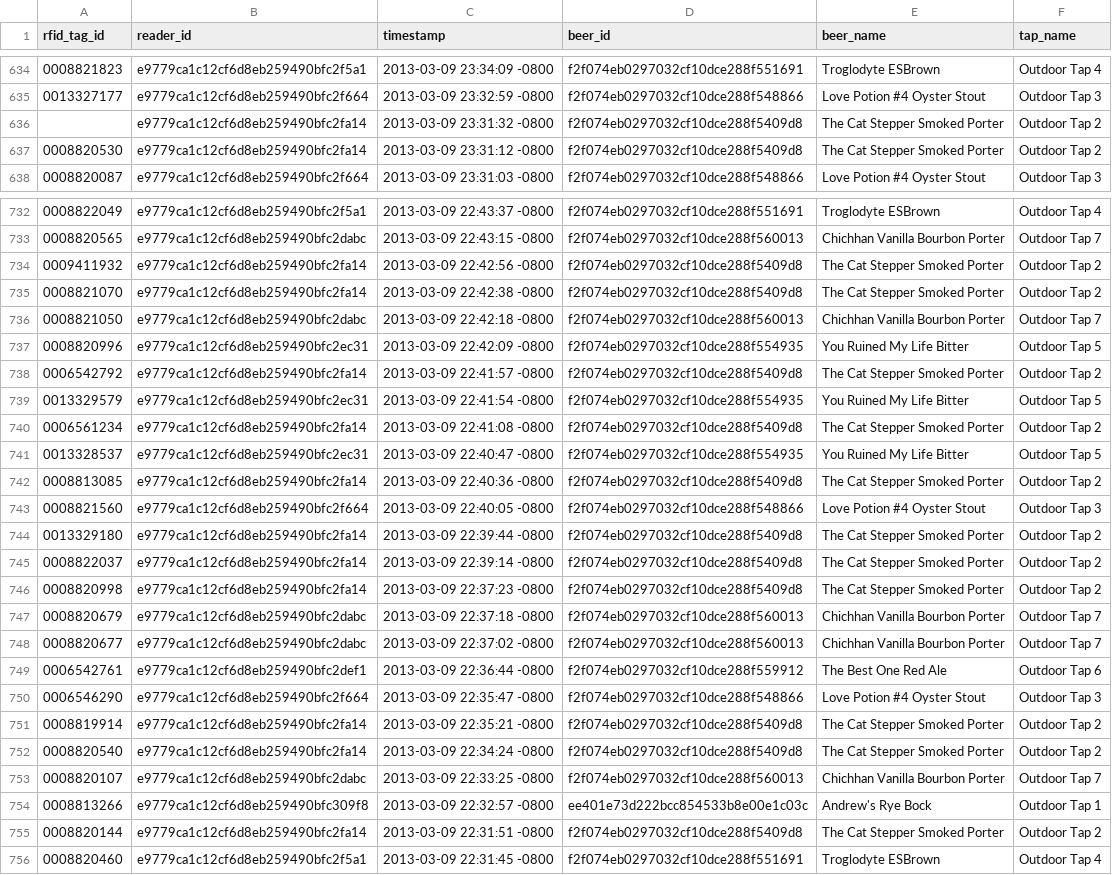
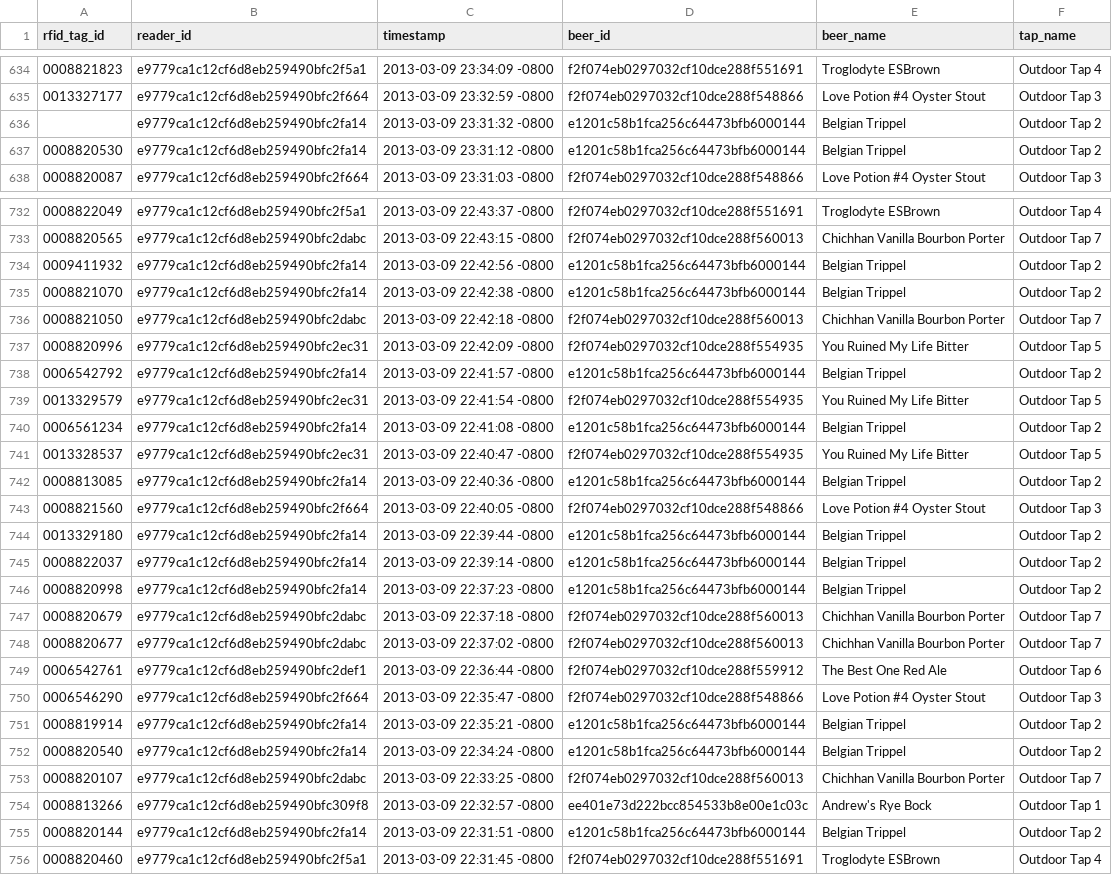
Before and after one commit to jasonm/brewlab-march-party-data, a CSV file: drinks.csv, drawn as a sheet; only a part is shown, gaps mark what is left out; the diff covers the shown part only.

Commit message:
Cat Stepper tapped at 955pm, Belgial Trippel in

```diff
--- a/drinks.csv
+++ b/drinks.csv
@@ -635,4 +635,4 @@ rfid_tag_id,reader_id,timestamp,beer_id,beer_name,tap_name
 0013327177,e9779ca1c12cf6d8eb259490bfc2f664,2013-03-09 23:32:59 -0800,f2f074eb0297032cf10dce288f548866,Love Potion #4 Oyster Stout,Outdoor Tap 3
-"",e9779ca1c12cf6d8eb259490bfc2fa14,2013-03-09 23:31:32 -0800,f2f074eb0297032cf10dce288f5409d8,The Cat Stepper Smoked Porter,Outdoor Tap 2
-0008820530,e9779ca1c12cf6d8eb259490bfc2fa14,2013-03-09 23:31:12 -0800,f2f074eb0297032cf10dce288f5409d8,The Cat Stepper Smoked Porter,Outdoor Tap 2
+"",e9779ca1c12cf6d8eb259490bfc2fa14,2013-03-09 23:31:32 -0800,e1201c58b1fca256c64473bfb6000144,Belgian Trippel,Outdoor Tap 2
+0008820530,e9779ca1c12cf6d8eb259490bfc2fa14,2013-03-09 23:31:12 -0800,e1201c58b1fca256c64473bfb6000144,Belgian Trippel,Outdoor Tap 2
 0008820087,e9779ca1c12cf6d8eb259490bfc2f664,2013-03-09 23:31:03 -0800,f2f074eb0297032cf10dce288f548866,Love Potion #4 Oyster Stout,Outdoor Tap 3
@@ -733,15 +733,15 @@ rfid_tag_id,reader_id,timestamp,beer_id,beer_name,tap_name
 0008820565,e9779ca1c12cf6d8eb259490bfc2dabc,2013-03-09 22:43:15 -0800,f2f074eb0297032cf10dce288f560013,Chichhan Vanilla Bourbon Porter,Outdoor Tap 7
-0009411932,e9779ca1c12cf6d8eb259490bfc2fa14,2013-03-09 22:42:56 -0800,f2f074eb0297032cf10dce288f5409d8,The Cat Stepper Smoked Porter,Outdoor Tap 2
-0008821070,e9779ca1c12cf6d8eb259490bfc2fa14,2013-03-09 22:42:38 -0800,f2f074eb0297032cf10dce288f5409d8,The Cat Stepper Smoked Porter,Outdoor Tap 2
+0009411932,e9779ca1c12cf6d8eb259490bfc2fa14,2013-03-09 22:42:56 -0800,e1201c58b1fca256c64473bfb6000144,Belgian Trippel,Outdoor Tap 2
+0008821070,e9779ca1c12cf6d8eb259490bfc2fa14,2013-03-09 22:42:38 -0800,e1201c58b1fca256c64473bfb6000144,Belgian Trippel,Outdoor Tap 2
 0008821050,e9779ca1c12cf6d8eb259490bfc2dabc,2013-03-09 22:42:18 -0800,f2f074eb0297032cf10dce288f560013,Chichhan Vanilla Bourbon Porter,Outdoor Tap 7
 0008820996,e9779ca1c12cf6d8eb259490bfc2ec31,2013-03-09 22:42:09 -0800,f2f074eb0297032cf10dce288f554935,You Ruined My Life Bitter,Outdoor Tap 5
-0006542792,e9779ca1c12cf6d8eb259490bfc2fa14,2013-03-09 22:41:57 -0800,f2f074eb0297032cf10dce288f5409d8,The Cat Stepper Smoked Porter,Outdoor Tap 2
+0006542792,e9779ca1c12cf6d8eb259490bfc2fa14,2013-03-09 22:41:57 -0800,e1201c58b1fca256c64473bfb6000144,Belgian Trippel,Outdoor Tap 2
 0013329579,e9779ca1c12cf6d8eb259490bfc2ec31,2013-03-09 22:41:54 -0800,f2f074eb0297032cf10dce288f554935,You Ruined My Life Bitter,Outdoor Tap 5
-0006561234,e9779ca1c12cf6d8eb259490bfc2fa14,2013-03-09 22:41:08 -0800,f2f074eb0297032cf10dce288f5409d8,The Cat Stepper Smoked Porter,Outdoor Tap 2
+0006561234,e9779ca1c12cf6d8eb259490bfc2fa14,2013-03-09 22:41:08 -0800,e1201c58b1fca256c64473bfb6000144,Belgian Trippel,Outdoor Tap 2
 0013328537,e9779ca1c12cf6d8eb259490bfc2ec31,2013-03-09 22:40:47 -0800,f2f074eb0297032cf10dce288f554935,You Ruined My Life Bitter,Outdoor Tap 5
-0008813085,e9779ca1c12cf6d8eb259490bfc2fa14,2013-03-09 22:40:36 -0800,f2f074eb0297032cf10dce288f5409d8,The Cat Stepper Smoked Porter,Outdoor Tap 2
+0008813085,e9779ca1c12cf6d8eb259490bfc2fa14,2013-03-09 22:40:36 -0800,e1201c58b1fca256c64473bfb6000144,Belgian Trippel,Outdoor Tap 2
 0008821560,e9779ca1c12cf6d8eb259490bfc2f664,2013-03-09 22:40:05 -0800,f2f074eb0297032cf10dce288f548866,Love Potion #4 Oyster Stout,Outdoor Tap 3
-0013329180,e9779ca1c12cf6d8eb259490bfc2fa14,2013-03-09 22:39:44 -0800,f2f074eb0297032cf10dce288f5409d8,The Cat Stepper Smoked Porter,Outdoor Tap 2
-0008822037,e9779ca1c12cf6d8eb259490bfc2fa14,2013-03-09 22:39:14 -0800,f2f074eb0297032cf10dce288f5409d8,The Cat Stepper Smoked Porter,Outdoor Tap 2
-0008820998,e9779ca1c12cf6d8eb259490bfc2fa14,2013-03-09 22:37:23 -0800,f2f074eb0297032cf10dce288f5409d8,The Cat Stepper Smoked Porter,Outdoor Tap 2
+0013329180,e9779ca1c12cf6d8eb259490bfc2fa14,2013-03-09 22:39:44 -0800,e1201c58b1fca256c64473bfb6000144,Belgian Trippel,Outdoor Tap 2
+0008822037,e9779ca1c12cf6d8eb259490bfc2fa14,2013-03-09 22:39:14 -0800,e1201c58b1fca256c64473bfb6000144,Belgian Trippel,Outdoor Tap 2
+0008820998,e9779ca1c12cf6d8eb259490bfc2fa14,2013-03-09 22:37:23 -0800,e1201c58b1fca256c64473bfb6000144,Belgian Trippel,Outdoor Tap 2
 0008820679,e9779ca1c12cf6d8eb259490bfc2dabc,2013-03-09 22:37:18 -0800,f2f074eb0297032cf10dce288f560013,Chichhan Vanilla Bourbon Porter,Outdoor Tap 7
@@ -750,7 +750,7 @@ rfid_tag_id,reader_id,timestamp,beer_id,beer_name,tap_name
 0006546290,e9779ca1c12cf6d8eb259490bfc2f664,2013-03-09 22:35:47 -0800,f2f074eb0297032cf10dce288f548866,Love Potion #4 Oyster Stout,Outdoor Tap 3
-0008819914,e9779ca1c12cf6d8eb259490bfc2fa14,2013-03-09 22:35:21 -0800,f2f074eb0297032cf10dce288f5409d8,The Cat Stepper Smoked Porter,Outdoor Tap 2
-0008820540,e9779ca1c12cf6d8eb259490bfc2fa14,2013-03-09 22:34:24 -0800,f2f074eb0297032cf10dce288f5409d8,The Cat Stepper Smoked Porter,Outdoor Tap 2
+0008819914,e9779ca1c12cf6d8eb259490bfc2fa14,2013-03-09 22:35:21 -0800,e1201c58b1fca256c64473bfb6000144,Belgian Trippel,Outdoor Tap 2
+0008820540,e9779ca1c12cf6d8eb259490bfc2fa14,2013-03-09 22:34:24 -0800,e1201c58b1fca256c64473bfb6000144,Belgian Trippel,Outdoor Tap 2
 0008820107,e9779ca1c12cf6d8eb259490bfc2dabc,2013-03-09 22:33:25 -0800,f2f074eb0297032cf10dce288f560013,Chichhan Vanilla Bourbon Porter,Outdoor Tap 7
 0008813266,e9779ca1c12cf6d8eb259490bfc309f8,2013-03-09 22:32:57 -0800,ee401e73d222bcc854533b8e00e1c03c,Andrew's Rye Bock,Outdoor Tap 1
-0008820144,e9779ca1c12cf6d8eb259490bfc2fa14,2013-03-09 22:31:51 -0800,f2f074eb0297032cf10dce288f5409d8,The Cat Stepper Smoked Porter,Outdoor Tap 2
+0008820144,e9779ca1c12cf6d8eb259490bfc2fa14,2013-03-09 22:31:51 -0800,e1201c58b1fca256c64473bfb6000144,Belgian Trippel,Outdoor Tap 2
 0008820460,e9779ca1c12cf6d8eb259490bfc2f5a1,2013-03-09 22:31:45 -0800,f2f074eb0297032cf10dce288f551691,Troglodyte ESBrown,Outdoor Tap 4
```
Also changed, not shown: 108 edited cells elsewhere in this file, 11 other files.
